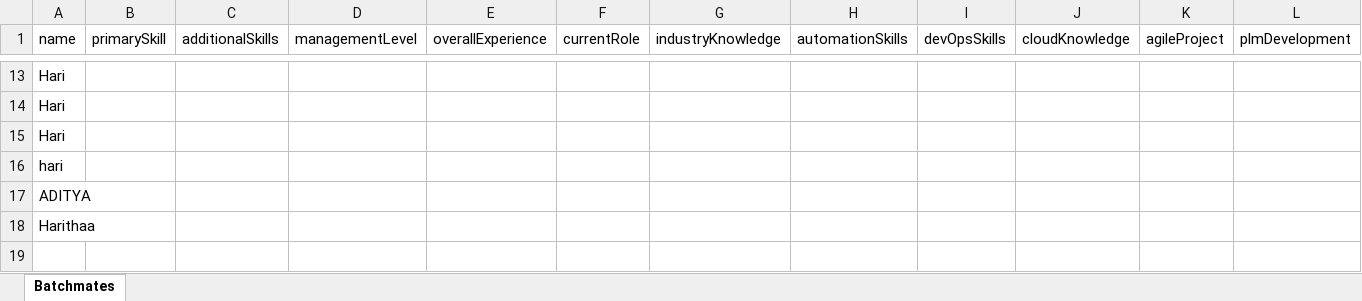
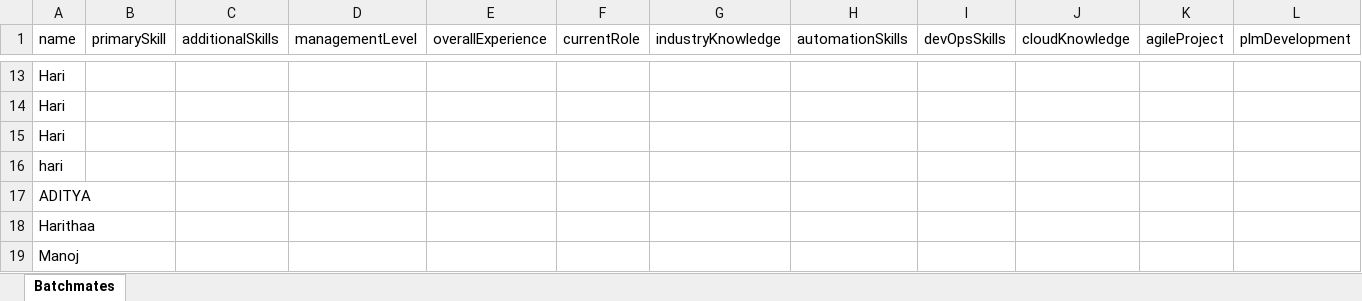
Before and after one commit to Sowbaranika1111/IndustryMembersRecord, an Excel workbook: backend/excel/batchmates.xlsx, sheet Batchmates, drawn as a sheet; only a part is shown, gaps mark what is left out; values as stored, in another font and other column widths than the file's, no borders; rows hold the shown columns only; the diff names each change by its address in the sheet, - before the commit and + after, or states it on an @@ line.

```diff
--- a/backend/excel/batchmates.xlsx (sheet Batchmates)
+++ b/backend/excel/batchmates.xlsx (sheet Batchmates)
+row 19: Manoj
```
Also changed, not shown: 9 other files.
